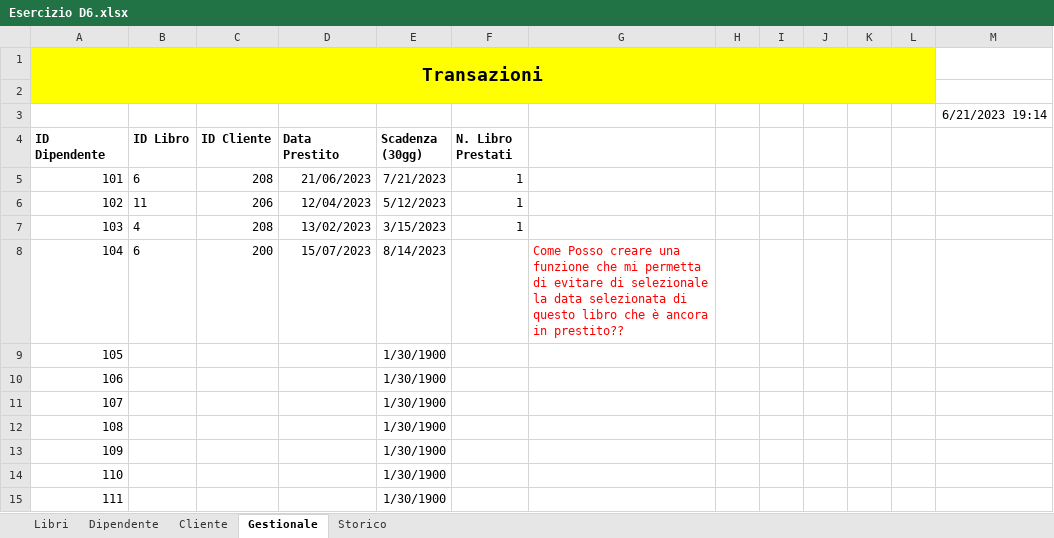
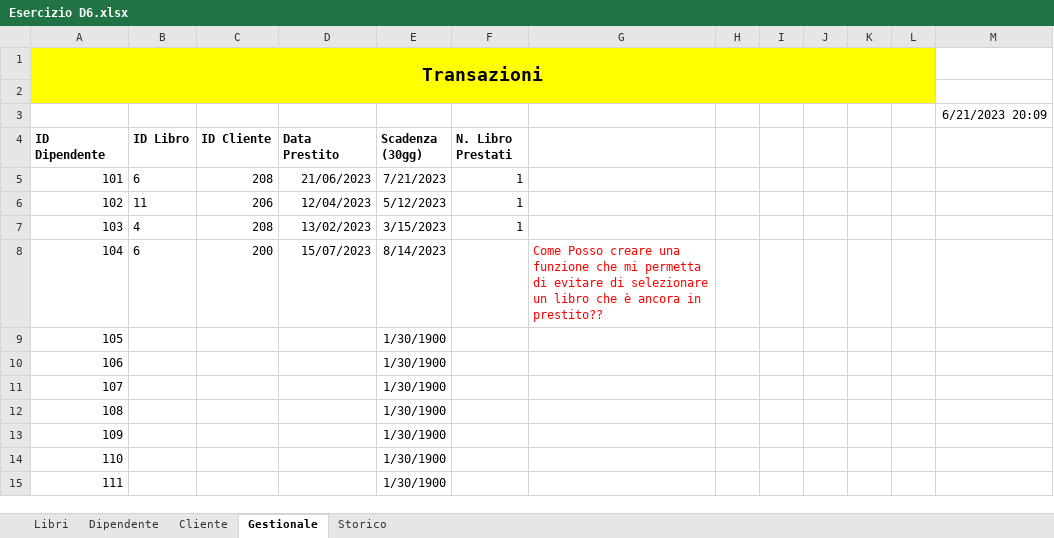
Before and after one commit to Barban23/homeswork, an Excel workbook: Esercizio D6.xlsx, sheet Gestionale, drawn as a sheet; values as stored, in another font and other column widths than the file's, no borders; the diff names each change by its address in the sheet, - before the commit and + after, or states it on an @@ line.

Commit message:
modify Esercizio d6

```diff
--- a/Esercizio D6.xlsx (sheet Gestionale)
+++ b/Esercizio D6.xlsx (sheet Gestionale)
-M3: 6/21/2023 19:14
+M3: 6/21/2023 20:09
-G8: …evitare di selezionale la data selezionata di questo libro che…
+G8: …evitare di selezionare un libro che…
```
